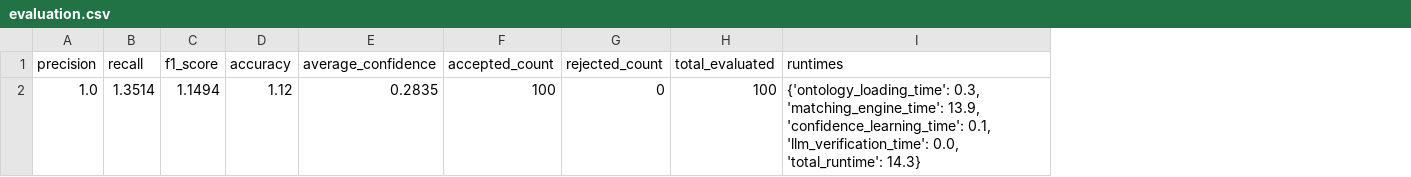
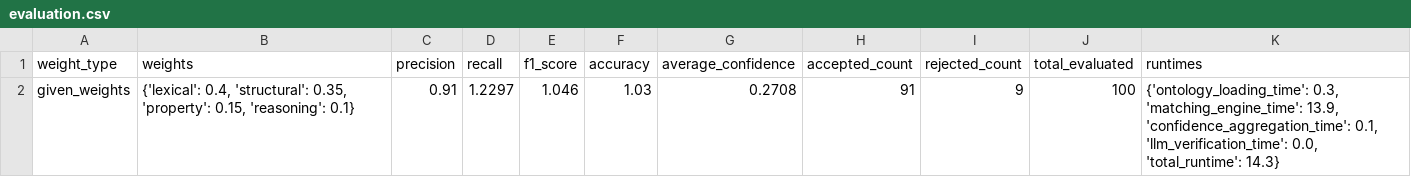
Before and after one commit to vaddepallyvinith/ESG_XBRL_P_V_IITH, a CSV file: gpu_evaluation/outputs/evaluation.csv, drawn as a sheet; removed rows and columns are numbered as before the commit, all else as after; the diff names each change by its address in the sheet, - before the commit and + after, or states it on an @@ line.

Commit message:
Update gpu_evaluation framework to use Given (Predefined) Weights [0.40, 0.35, 0.15, 0.10]

```diff
--- a/gpu_evaluation/outputs/evaluation.csv
+++ b/gpu_evaluation/outputs/evaluation.csv
+column A (weight_type), empty
+column B (weights), empty
-row 2: 1.0 | 1.3514 | 1.1494 | 1.12 | 0.2835 | 100 | 0 | 100 | {'ontology_loading_time': 0.3, 'matching_engine_time': 13.9, 'confidence_learning_time': 0.1, 'llm_verification_time': 0.0, 'total_runtime': 14.3}
+row 2: given_weights | {'lexical': 0.4, 'structural': 0.35, 'property': 0.15, 'reasoning': 0.1} | 0.91 | 1.2297 | 1.046 | 1.03 | 0.2708 | 91 | 9 | 100 | {'ontology_loading_time': 0.3, 'matching_engine_time': 13.9, 'confidence_aggregation_time': 0.1, 'llm_verification_time': 0.0, 'total_runtime': 14.3}
```
Also changed, not shown: 7 other files.
